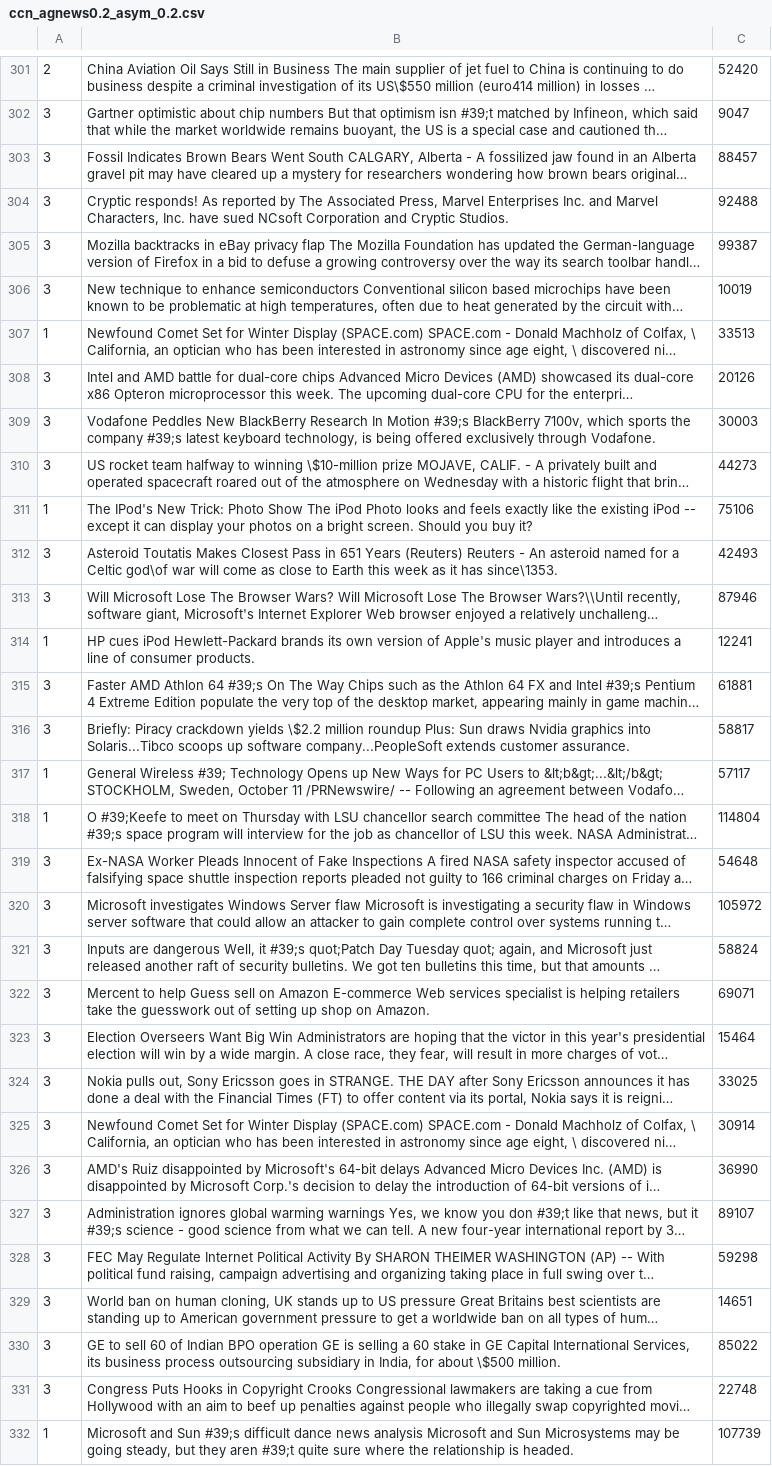
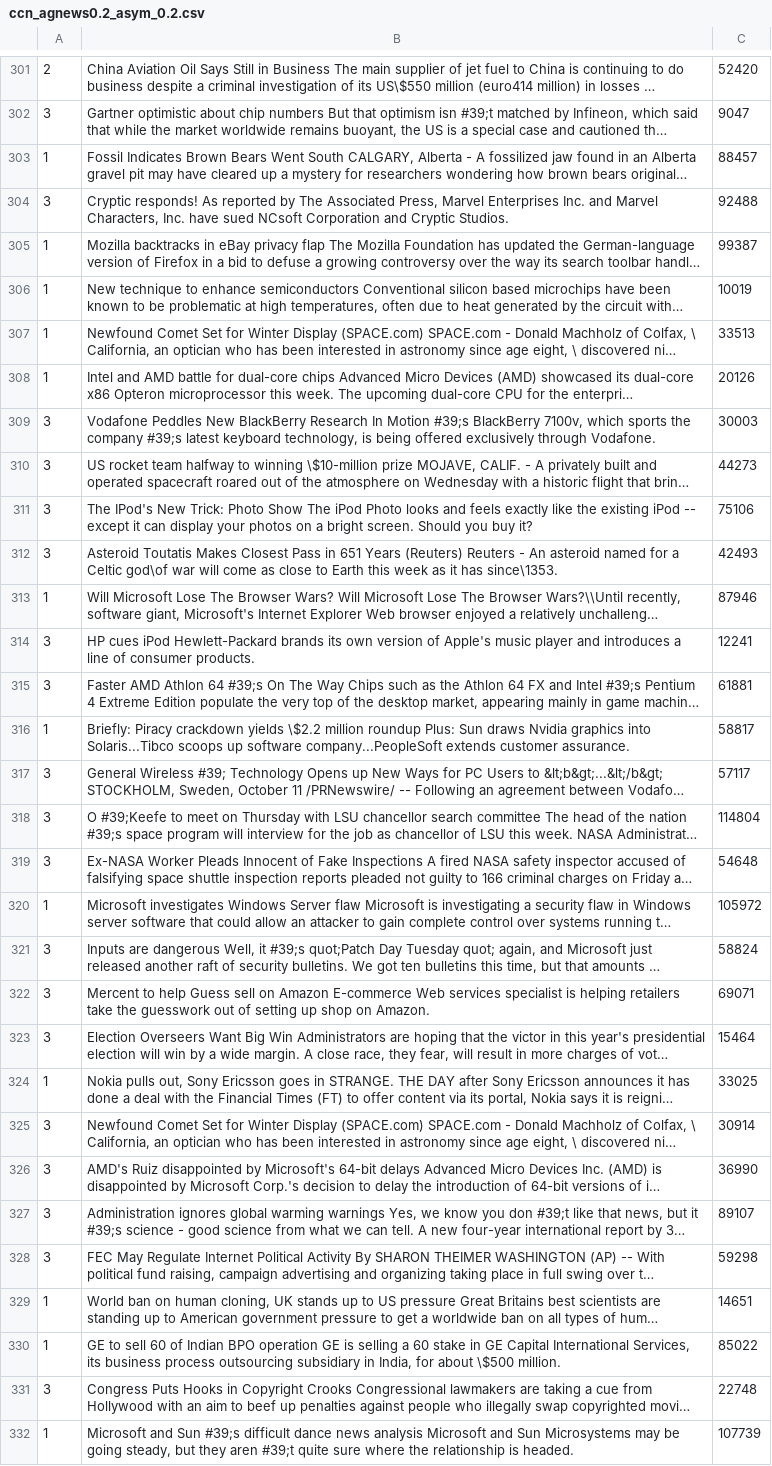
Before and after one commit to FANJIYU0825/noise_label_selection, a CSV file: data/agnews/ccn_agnews0.2_asym_0.2.csv, drawn as a sheet; only a part is shown, gaps mark what is left out; long unchanged cells end in …; the diff covers the shown part only; the diff names each change by its address in the sheet, - before the commit and + after, or states it on an @@ line.

```diff
--- a/data/agnews/ccn_agnews0.2_asym_0.2.csv
+++ b/data/agnews/ccn_agnews0.2_asym_0.2.csv
-A303: 3
+A303: 1
-A305:A306: 3
+A305:A306: 1
-A308: 3
+A308: 1
-A311: 1
+A311: 3
-A313: 3
+A313: 1
-A314: 1
+A314: 3
-A316: 3
+A316: 1
-A317:A318: 1
+A317:A318: 3
-A320: 3
+A320: 1
-A324: 3
+A324: 1
-A329:A330: 3
+A329:A330: 1
```
Also changed, not shown: 1 added row, 1 removed row and 53 edited cells elsewhere in this file, data/agnews/ccn_agnews0.2.csv, data/agnews/ccn_agnews0.4.csv, 2 other files.
